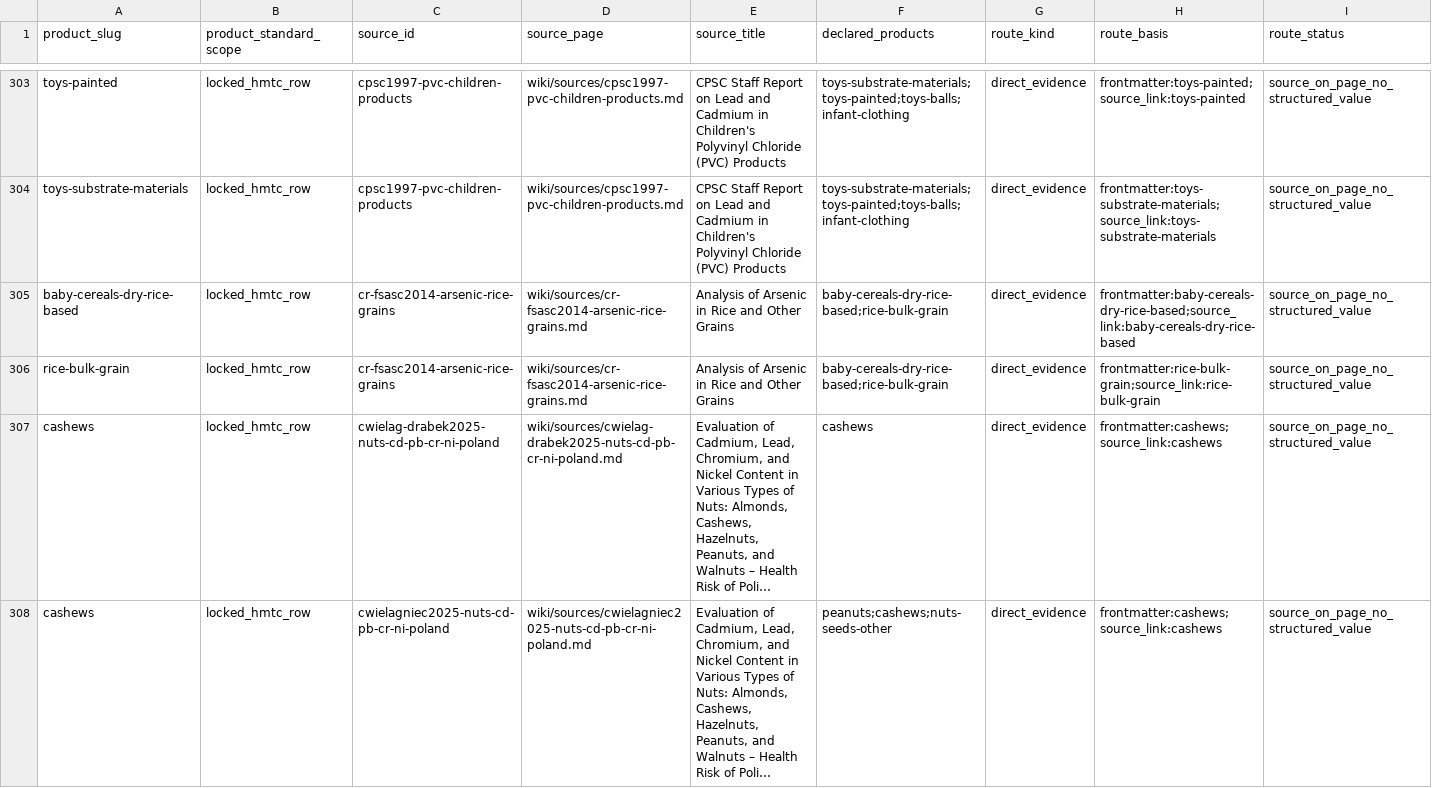
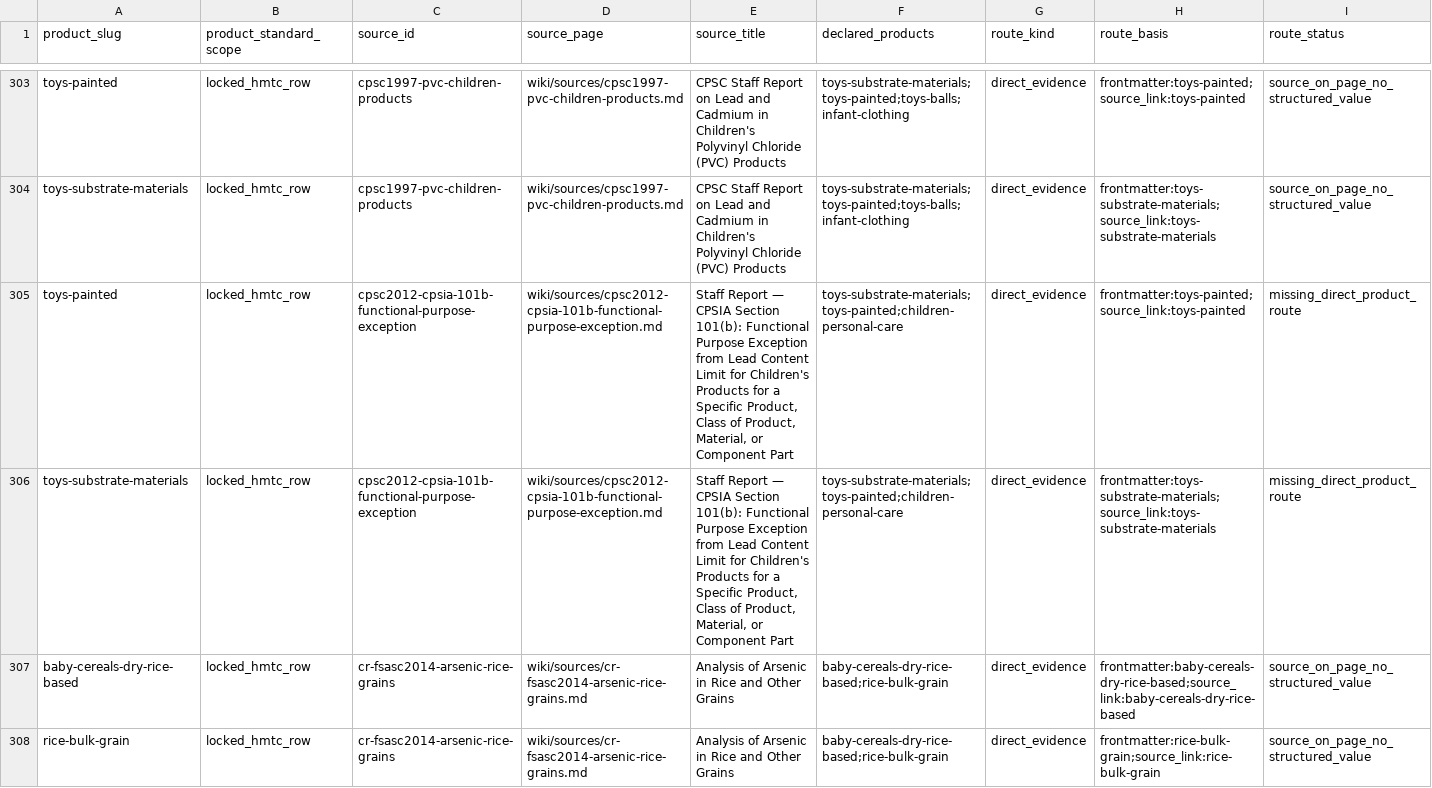
Before and after one commit to paleofoundation/heavymetalindex, a CSV file: data/evidence/product_source_routing_audit.csv, drawn as a sheet; only a part is shown, gaps mark what is left out; the shorter side is filled out with more unchanged rows; long unchanged cells end in …; rows hold the shown columns only; the diff names each change by its address in the sheet, - before the commit and + after, or states it on an @@ line.

```diff
--- a/data/evidence/product_source_routing_audit.csv
+++ b/data/evidence/product_source_routing_audit.csv
+row 305: toys-painted | locked_hmtc_row | cpsc2012-cpsia-101b-functional-purpose-exception | wiki/sources/cpsc2012-cpsia-101b-functional-purpose-exception.md | Staff Report — CPSIA Section 101(b): Functional Purpose Exception from Lead Content Limit for Children's Products for a Specific Product, Class of Product, Material, or Component Part | toys-substrate-materials;toys-painted;children-personal-care | direct_evidence | frontmatter:toys-painted;source_link:toys-painted | missing_direct_product_route
+row 306: toys-substrate-materials | locked_hmtc_row | cpsc2012-cpsia-101b-functional-purpose-exception | wiki/sources/cpsc2012-cpsia-101b-functional-purpose-exception.md | Staff Report — CPSIA Section 101(b): Functional Purpose Exception from Lead Content Limit for Children's Products for a Specific Product, Class of Product, Material, or Component Part | toys-substrate-materials;toys-painted;children-personal-care | direct_evidence | frontmatter:toys-substrate-materials;source_link:toys-substrate-materials | missing_direct_product_route
```
Also changed, not shown: data/evidence/routing_malformed.csv, 2 other files.
